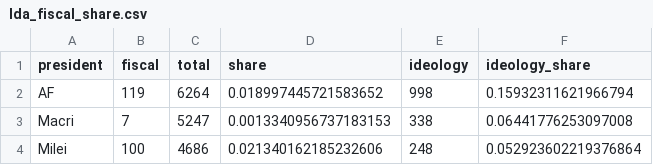
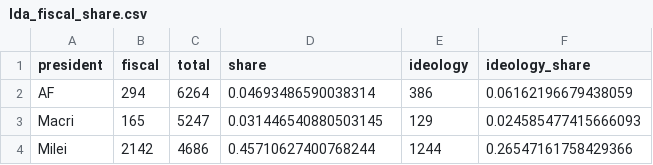
Before and after one commit to rayyaankazi1/Masters-Project, a CSV file: outputs/tables/lda_fiscal_share.csv, drawn as a sheet.

Commit message:
update project outputs and figures

```diff
--- a/outputs/tables/lda_fiscal_share.csv
+++ b/outputs/tables/lda_fiscal_share.csv
@@ -1,4 +1,4 @@
 president,fiscal,total,share,ideology,ideology_share
-AF,119,6264,0.018997445721583652,998,0.15932311621966794
-Macri,7,5247,0.0013340956737183153,338,0.06441776253097008
-Milei,100,4686,0.021340162185232606,248,0.052923602219376864
+AF,294,6264,0.04693486590038314,386,0.06162196679438059
+Macri,165,5247,0.031446540880503145,129,0.024585477415666093
+Milei,2142,4686,0.45710627400768244,1244,0.26547161758429366
```
Also changed, not shown: 6 other files.
